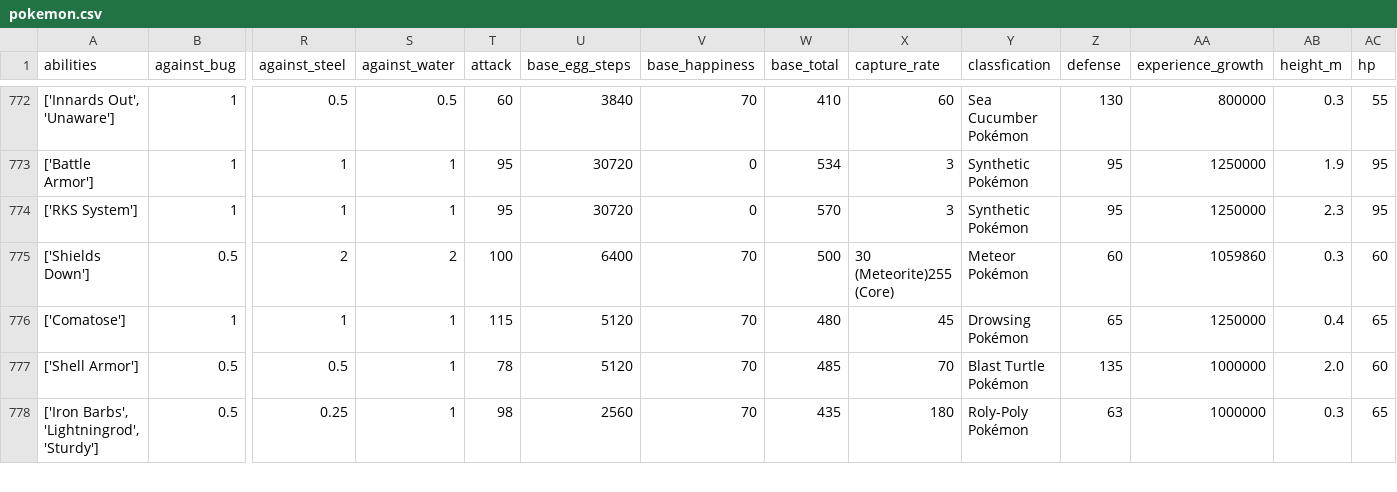
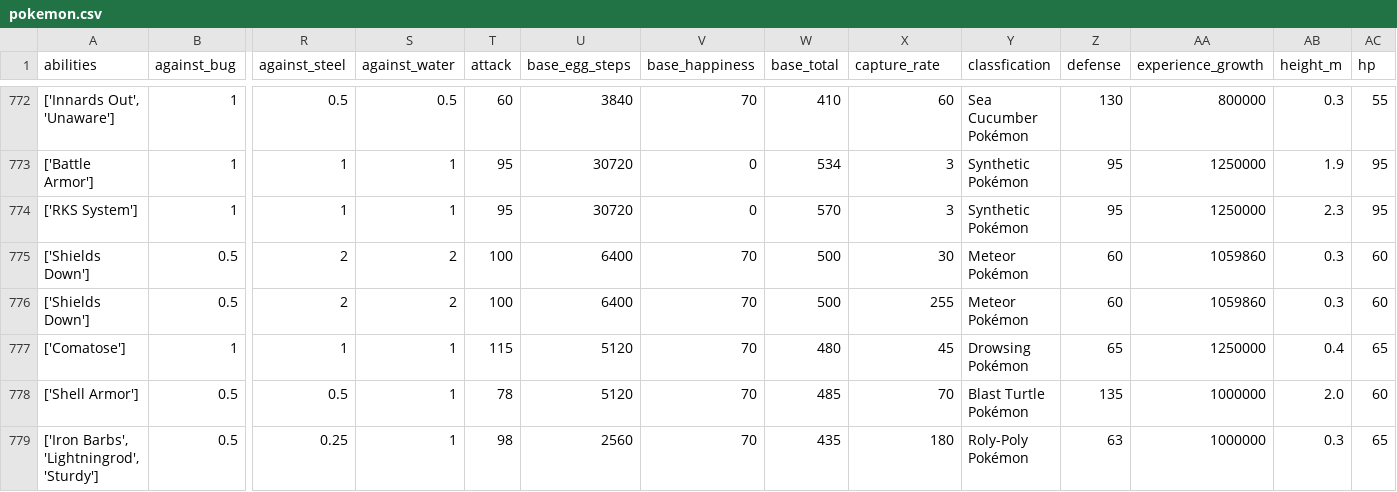
Before and after one commit to ssailly/bdspe-neo4j, a CSV file: pokemon.csv, drawn as a sheet; only a part is shown, gaps mark what is left out; rows hold the shown columns only; the diff names each change by its address in the sheet, - before the commit and + after, or states it on an @@ line.

Commit message:
Preprocess data

```diff
--- a/pokemon.csv
+++ b/pokemon.csv
-X775 (capture_rate): 30 (Meteorite)255 (Core)
+X775 (capture_rate): 30
+row 776: ['Shields Down'] | 0.5 | 2 | 2 | 100 | 6400 | 70 | 500 | 255 | Meteor Pokémon | 60 | 1059860 | 0.3 | 60
```
